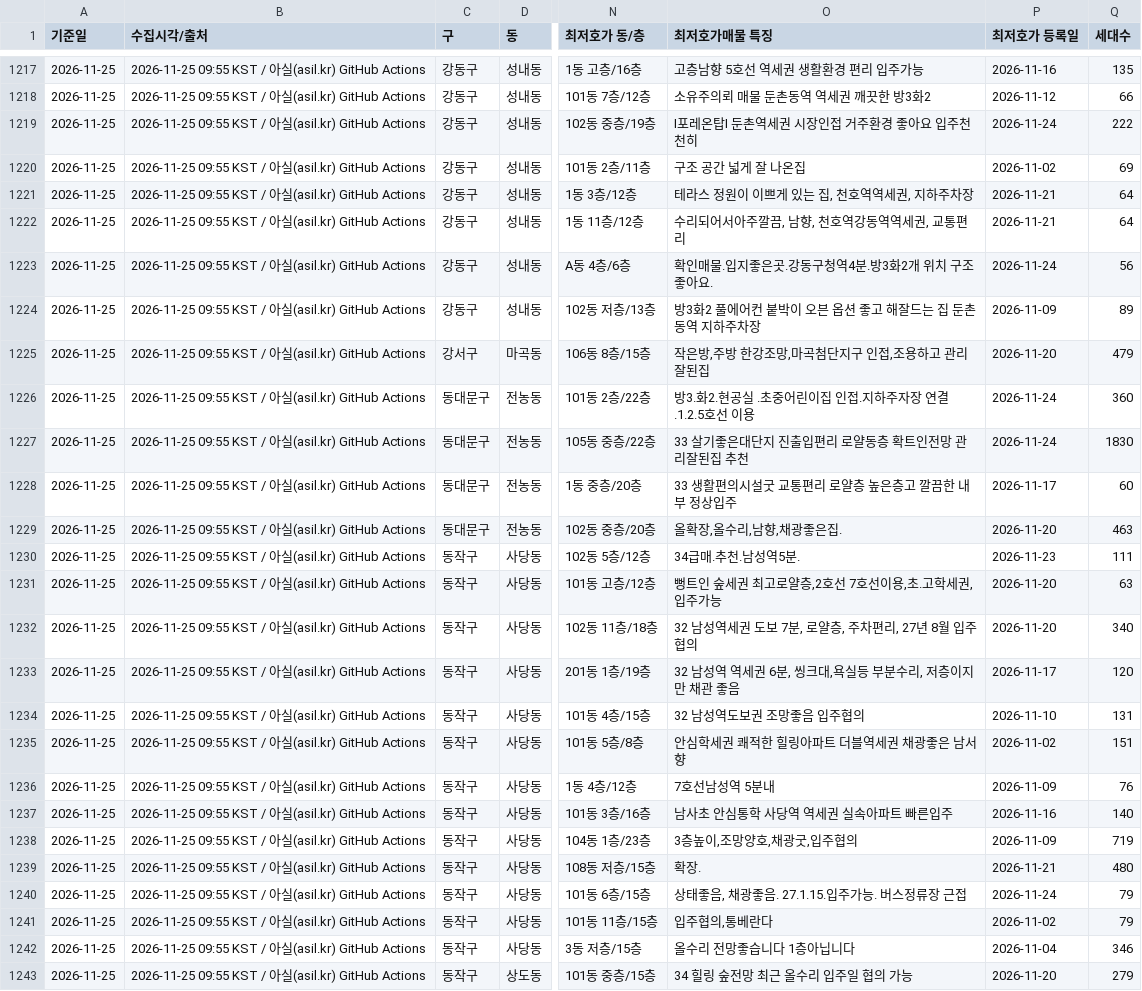
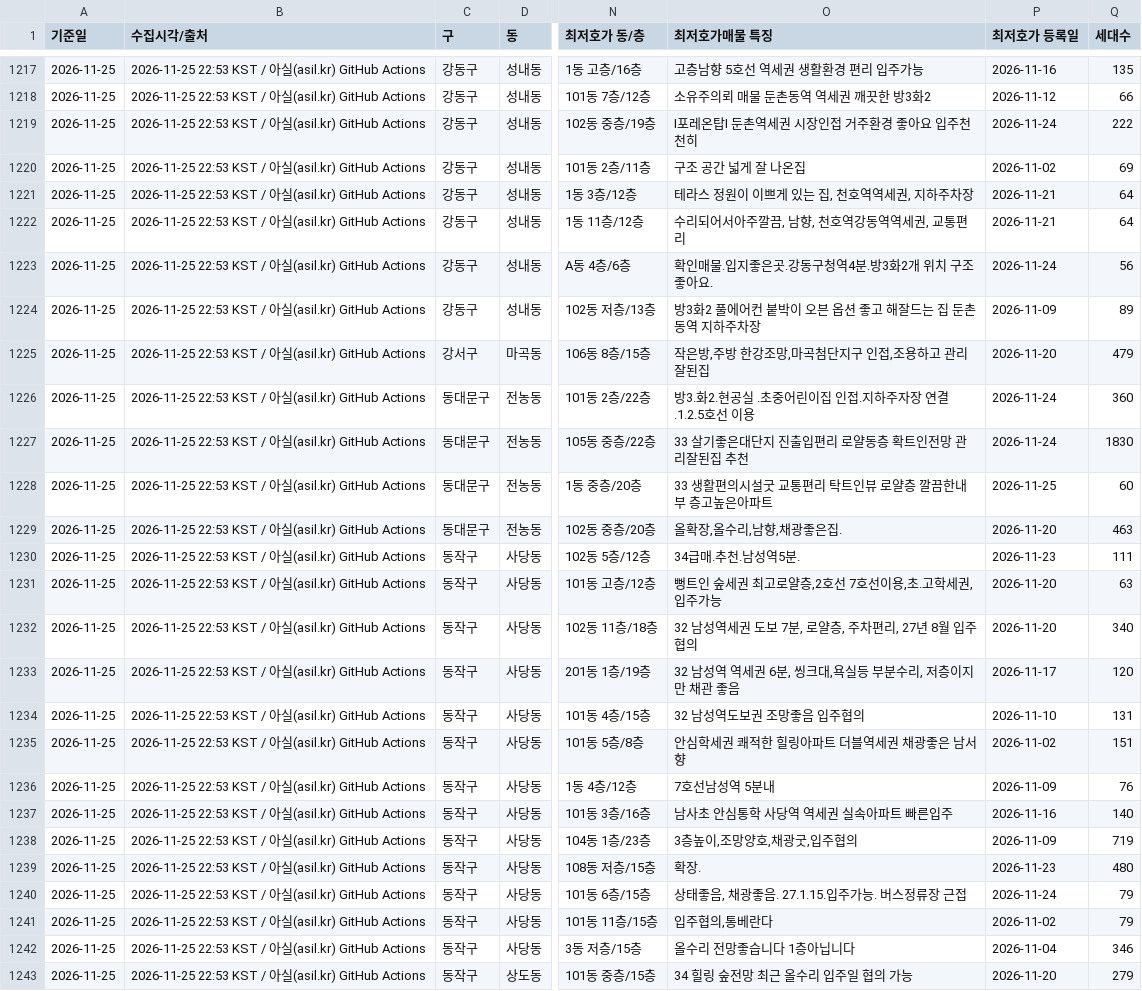
Before and after one commit to sesamore/asil-daily, a TSV file: data/history.tsv, drawn as a sheet; only a part is shown, gaps mark what is left out; the diff covers the shown part only; the diff names each change by its address in the sheet, - before the commit and + after, or states it on an @@ line.

```diff
--- a/data/history.tsv
+++ b/data/history.tsv
-B1217:B1243 (수집시각/출처): 2026-11-25 09:55 KST /…
+B1217:B1243 (수집시각/출처): 2026-11-25 22:53 KST /…
-O1228 (최저호가매물 특징): 33 생활편의시설굿 교통편리 로얄층 높은층고 깔끔한 내부 정상입주
+O1228 (최저호가매물 특징): 33 생활편의시설굿 교통편리 탁트인뷰 로얄층 깔끔한내부 층고높은아파트
-P1228 (최저호가 등록일): 2026-11-17
+P1228 (최저호가 등록일): 2026-11-25
-P1239 (최저호가 등록일): 2026-11-21
+P1239 (최저호가 등록일): 2026-11-23
```
Also changed, not shown: 148 edited cells elsewhere in this file, 4 other files.
